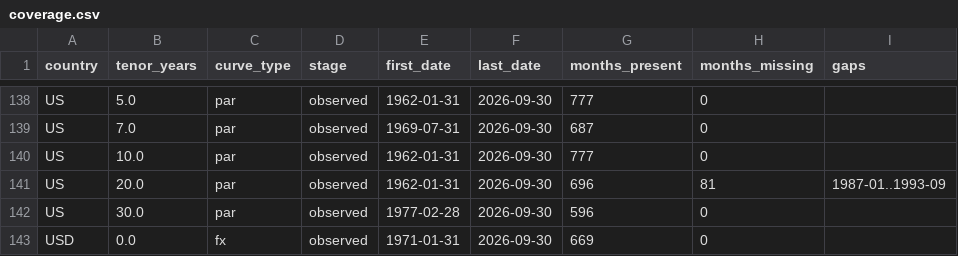
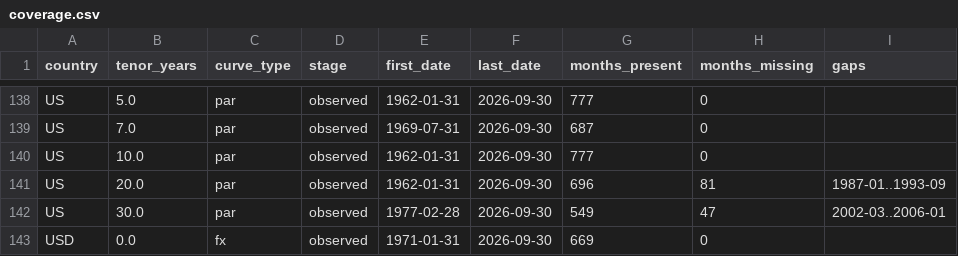
Before and after one commit to uty101/Yield-Curve-Carry-Strategy, a CSV file: data/checks/coverage.csv, drawn as a sheet; only a part is shown, gaps mark what is left out.

```diff
--- a/data/checks/coverage.csv
+++ b/data/checks/coverage.csv
@@ -141,3 +141,3 @@ US,10.0,par,observed,1962-01-31,2026-09-30,777,0,
 US,20.0,par,observed,1962-01-31,2026-09-30,696,81,1987-01..1993-09
-US,30.0,par,observed,1977-02-28,2026-09-30,596,0,
+US,30.0,par,observed,1977-02-28,2026-09-30,549,47,2002-03..2006-01
 USD,0.0,fx,observed,1971-01-31,2026-09-30,669,0,
```
Also changed, not shown: 5 other files.
